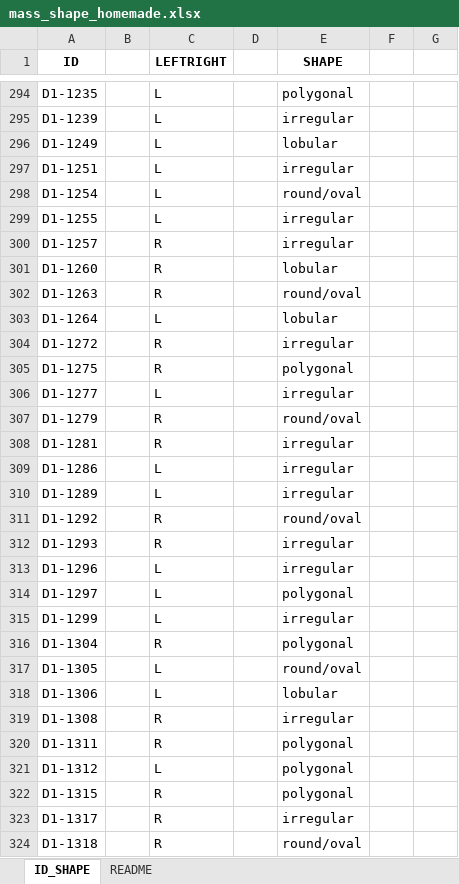
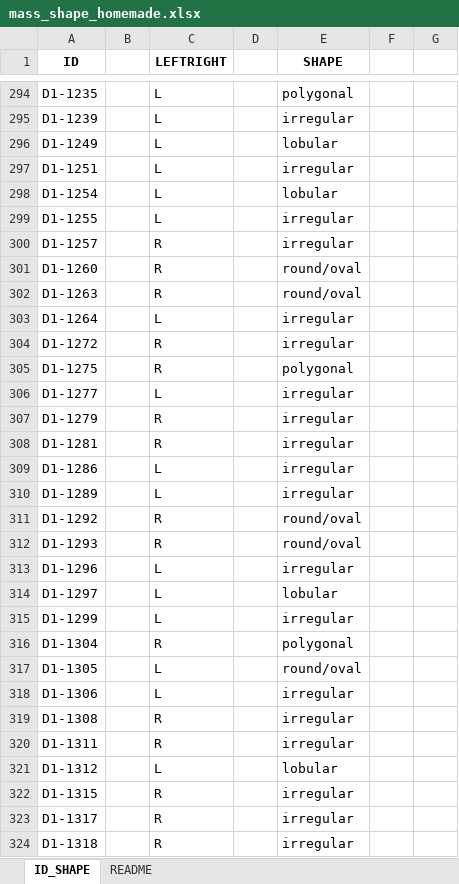
Before and after one commit to sharonrod1/TOMPEI_CMMD, an Excel workbook: mass_shape_homemade.xlsx, sheet ID_SHAPE, drawn as a sheet; only a part is shown, gaps mark what is left out; values as stored, in another font and other column widths than the file's, no borders; the diff covers the shown part only; the diff names each change by its address in the sheet, - before the commit and + after, or states it on an @@ line.

```diff
--- a/mass_shape_homemade.xlsx (sheet ID_SHAPE)
+++ b/mass_shape_homemade.xlsx (sheet ID_SHAPE)
-E298 (SHAPE): round/oval
+E298 (SHAPE): lobular
-E301 (SHAPE): lobular
+E301 (SHAPE): round/oval
-E303 (SHAPE): lobular
+E303 (SHAPE): irregular
-E307 (SHAPE): round/oval
+E307 (SHAPE): irregular
-E312 (SHAPE): irregular
+E312 (SHAPE): round/oval
-E314 (SHAPE): polygonal
+E314 (SHAPE): lobular
-E318 (SHAPE): lobular
+E318 (SHAPE): irregular
-E320 (SHAPE): polygonal
+E320 (SHAPE): irregular
-E321 (SHAPE): polygonal
+E321 (SHAPE): lobular
-E322 (SHAPE): polygonal
+E322 (SHAPE): irregular
-E324 (SHAPE): round/oval
+E324 (SHAPE): irregular
```
Also changed, not shown: 88 edited cells elsewhere in this sheet, 4 other files.
